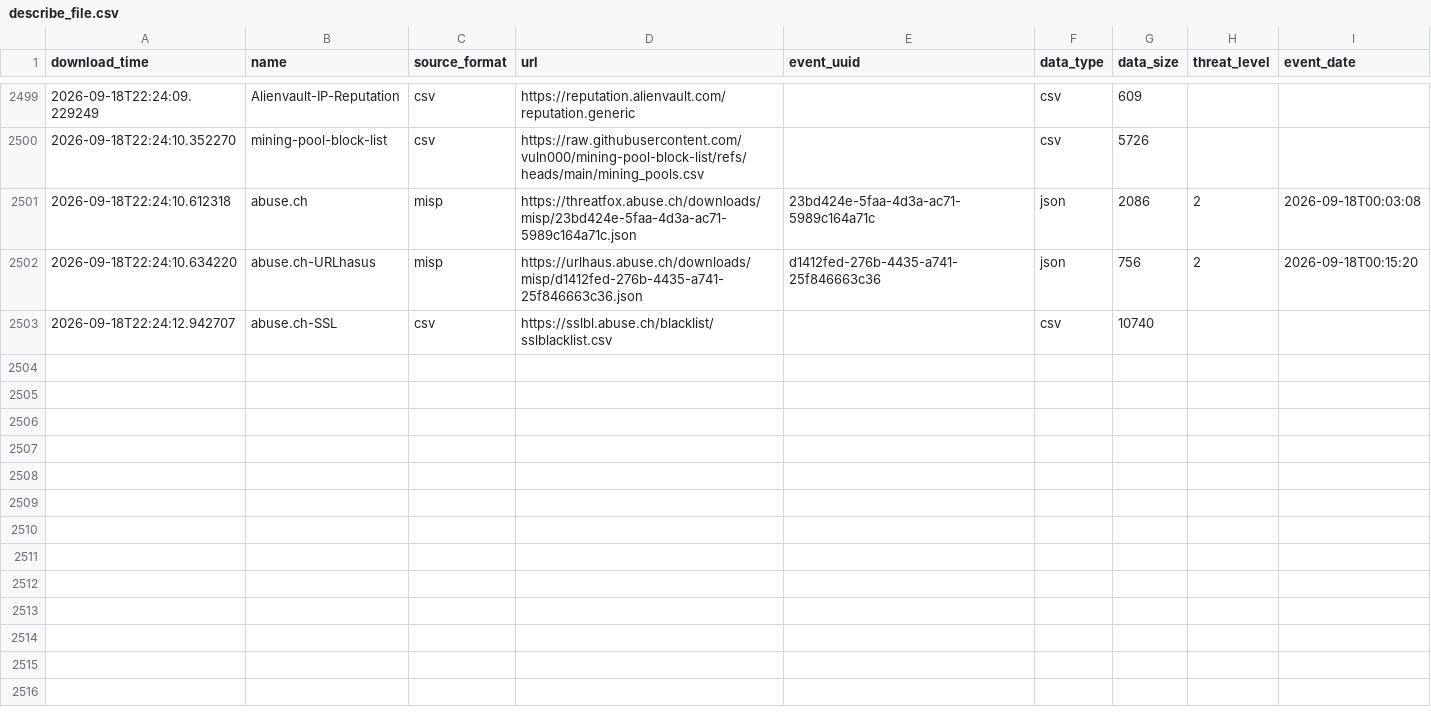
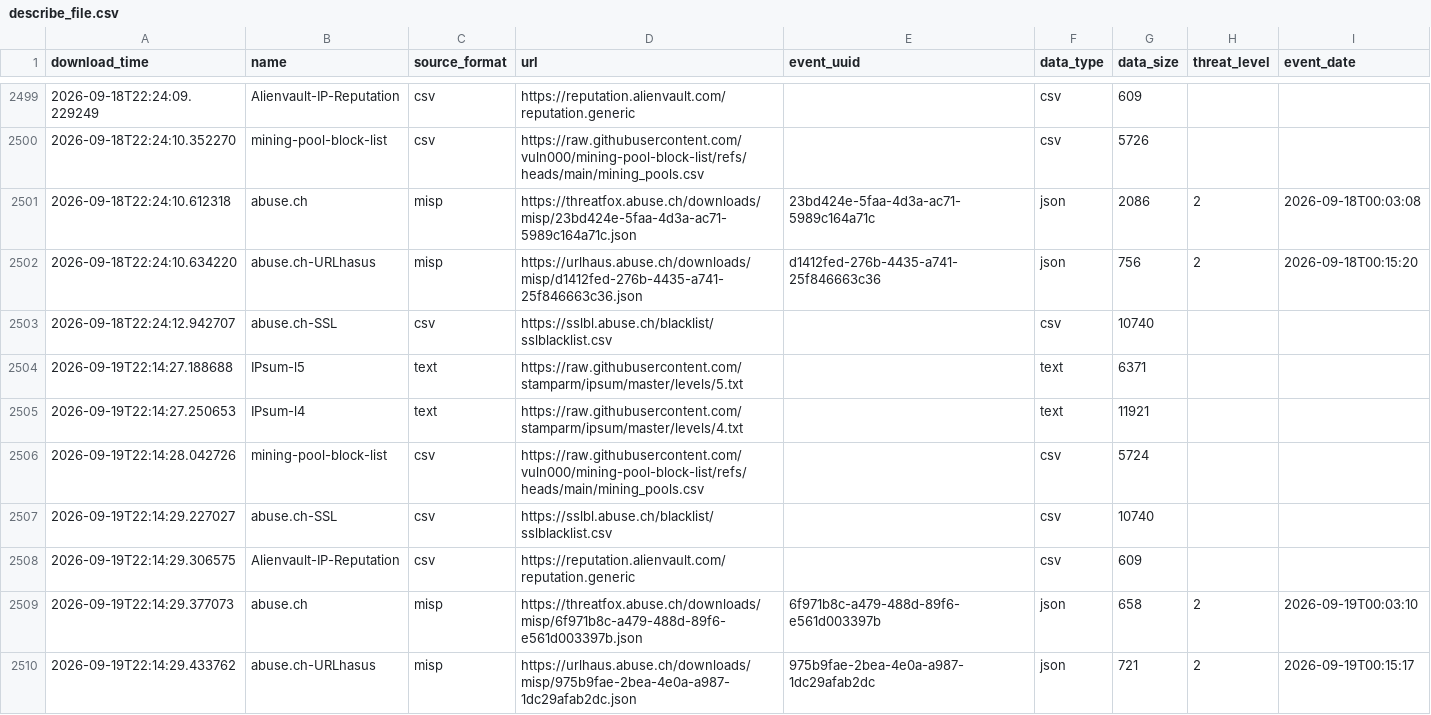
Before and after one commit to vuln000/FinalThreatFeed, a CSV file: output/describe_file.csv, drawn as a sheet; only a part is shown, gaps mark what is left out.

```diff
--- a/output/describe_file.csv
+++ b/output/describe_file.csv
@@ -2503 +2503,8 @@ download_time,name,source_format,url,event_uuid,data_type,data_size,threat_level
 2026-09-18T22:24:12.942707,abuse.ch-SSL,csv,https://sslbl.abuse.ch/blacklist/sslblacklist.csv,,csv,10740,,
+2026-09-19T22:14:27.188688,IPsum-l5,text,https://raw.githubusercontent.com/stamparm/ipsum/master/levels/5.txt,,text,6371,,
+2026-09-19T22:14:27.250653,IPsum-l4,text,https://raw.githubusercontent.com/stamparm/ipsum/master/levels/4.txt,,text,11921,,
+2026-09-19T22:14:28.042726,mining-pool-block-list,csv,https://raw.githubusercontent.com/vuln000/mining-pool-block-list/refs/heads/main/mining_pools.csv,,csv,5724,,
+2026-09-19T22:14:29.227027,abuse.ch-SSL,csv,https://sslbl.abuse.ch/blacklist/sslblacklist.csv,,csv,10740,,
+2026-09-19T22:14:29.306575,Alienvault-IP-Reputation,csv,https://reputation.alienvault.com/reputation.generic,,csv,609,,
+2026-09-19T22:14:29.377073,abuse.ch,misp,https://threatfox.abuse.ch/downloads/misp/6f971b8c-a479-488d-89f6-e561d003397b.json,6f971b8c-a479-488d-89f6-e561d003397b,json,658,2,2026-09-19T00:03:10
+2026-09-19T22:14:29.433762,abuse.ch-URLhasus,misp,https://urlhaus.abuse.ch/downloads/misp/975b9fae-2bea-4e0a-a987-1dc29afab2dc.json,975b9fae-2bea-4e0a-a987-1dc29afab2dc,json,721,2,2026-09-19T00:15:17
```
Also changed, not shown: 1 other file.
